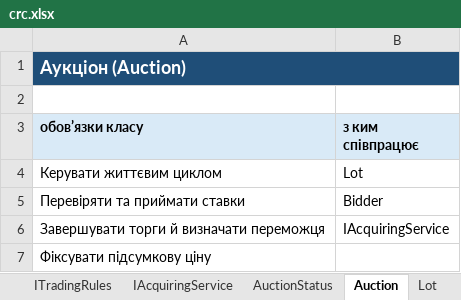
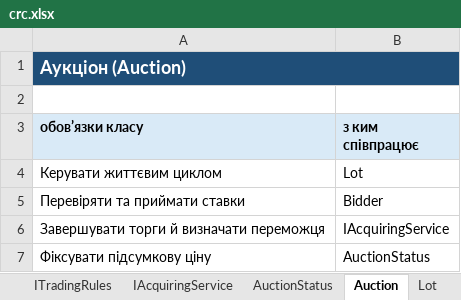
Before and after one commit to KitoragiVioleta/onlineauction, an Excel workbook: docs/crc.xlsx, sheet Auction, drawn as a sheet; values as stored, in another font and other column widths than the file's, no borders; the diff names each change by its address in the sheet, - before the commit and + after, or states it on an @@ line.

```diff
--- a/docs/crc.xlsx (sheet Auction)
+++ b/docs/crc.xlsx (sheet Auction)
-B7 (з ким співпрацює): (empty)
+B7 (з ким співпрацює): AuctionStatus
```
Also changed, not shown: 4 other files.
